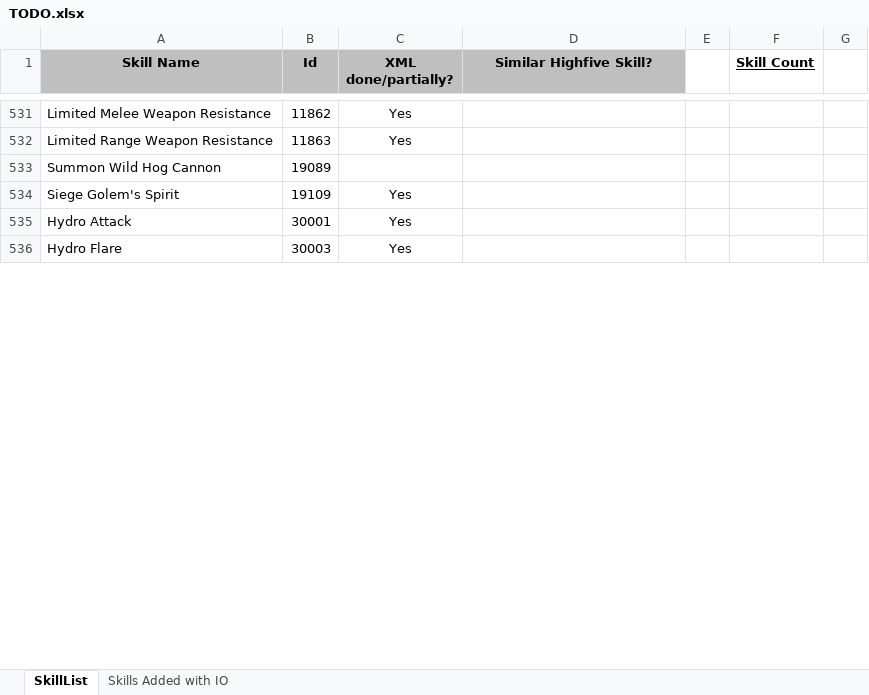
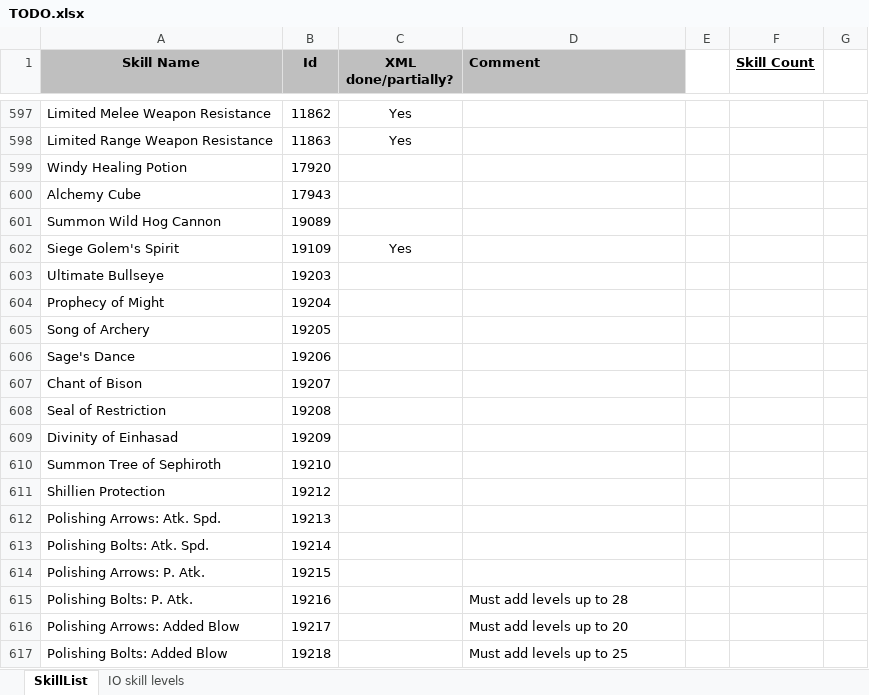
Before and after one commit to w001122/L2J_Mobius, an Excel workbook: trunk/dist/game/data/stats/skills/TODO.xlsx, sheet SkillList, drawn as a sheet; only a part is shown, gaps mark what is left out; the shorter side is filled out with more unchanged rows; values as stored, in another font and other column widths than the file's, no borders; the diff covers the shown part only; the diff names each change by its address in the sheet, - before the commit and + after, or states it on an @@ line.

Commit message:
Updated skill TODO.xlsx with IO skill level changes.

```diff
--- a/trunk/dist/game/data/stats/skills/TODO.xlsx (sheet SkillList)
+++ b/trunk/dist/game/data/stats/skills/TODO.xlsx (sheet SkillList)
-sheet tab: Skills Added with IO
+sheet tab: IO skill levels
-D1: Similar Highfive Skill?
+D1: Comment
-D1 alignment: center
+D1 alignment: left
+row 599: Windy Healing Potion | 17920
+row 600: Alchemy Cube | 17943
+row 603: Ultimate Bullseye | 19203
+row 604: Prophecy of Might | 19204
+row 605: Song of Archery | 19205
+row 606: Sage's Dance | 19206
+row 607: Chant of Bison | 19207
+row 608: Seal of Restriction | 19208
+row 609: Divinity of Einhasad | 19209
+row 610: Summon Tree of Sephiroth | 19210
+row 611: Shillien Protection | 19212
+row 612: Polishing Arrows: Atk. Spd. | 19213
+row 613: Polishing Bolts: Atk. Spd. | 19214
+row 614: Polishing Arrows: P. Atk. | 19215
+row 615: Polishing Bolts: P. Atk. | 19216 |  | Must add levels up to 28
+row 616: Polishing Arrows: Added Blow | 19217 |  | Must add levels up to 20
+row 617: Polishing Bolts: Added Blow | 19218 |  | Must add levels up to 25
```
Also changed, not shown: 72 added rows and 194 edited cells elsewhere in this sheet, sheet IO skill levels.
